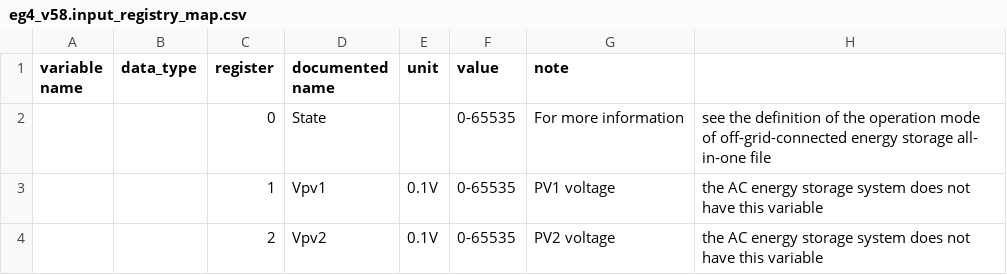
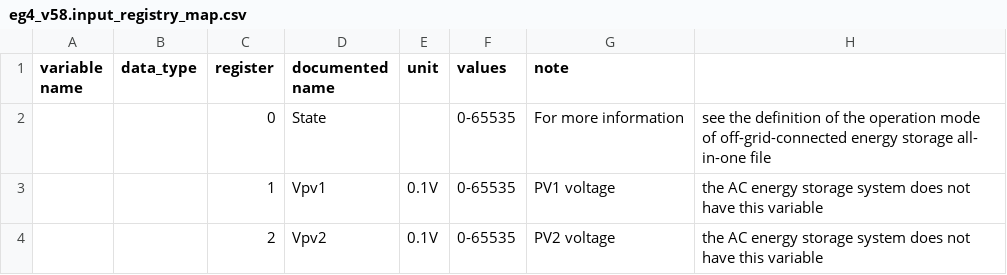
Before and after one commit to yNosGR/PythonProtocolGateway, a CSV file: protocols/eg4_v58.input_registry_map.csv, drawn as a sheet; only a part is shown; the diff names each change by its address in the sheet, - before the commit and + after, or states it on an @@ line.

```diff
--- a/protocols/eg4_v58.input_registry_map.csv
+++ b/protocols/eg4_v58.input_registry_map.csv
-F1: value
+F1: values
```
Also changed, not shown: protocols/eg4_v58.holding_registry_map.csv, protocols/growatt_2020_v1.24.input_registry_map.csv, 6 other files.
